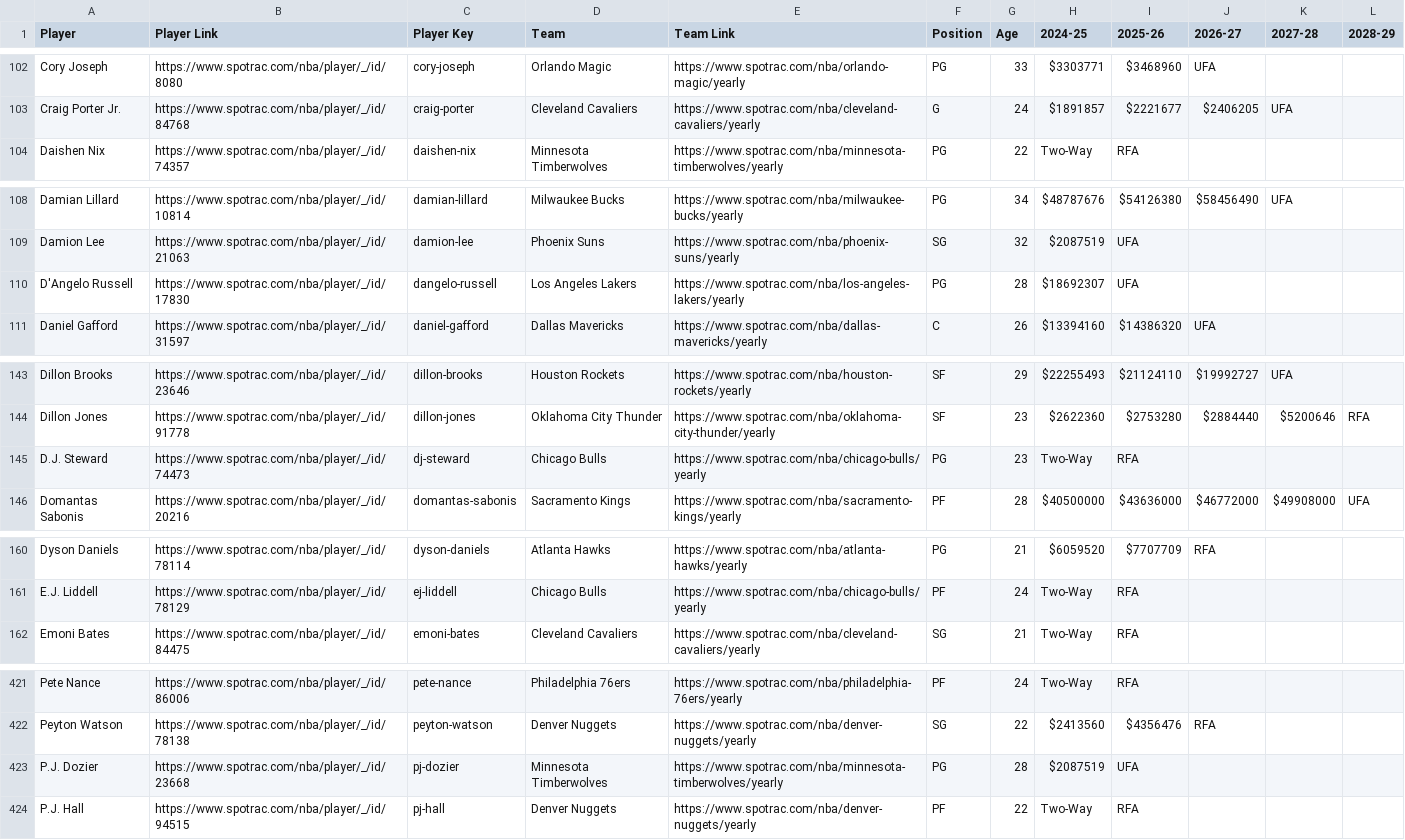
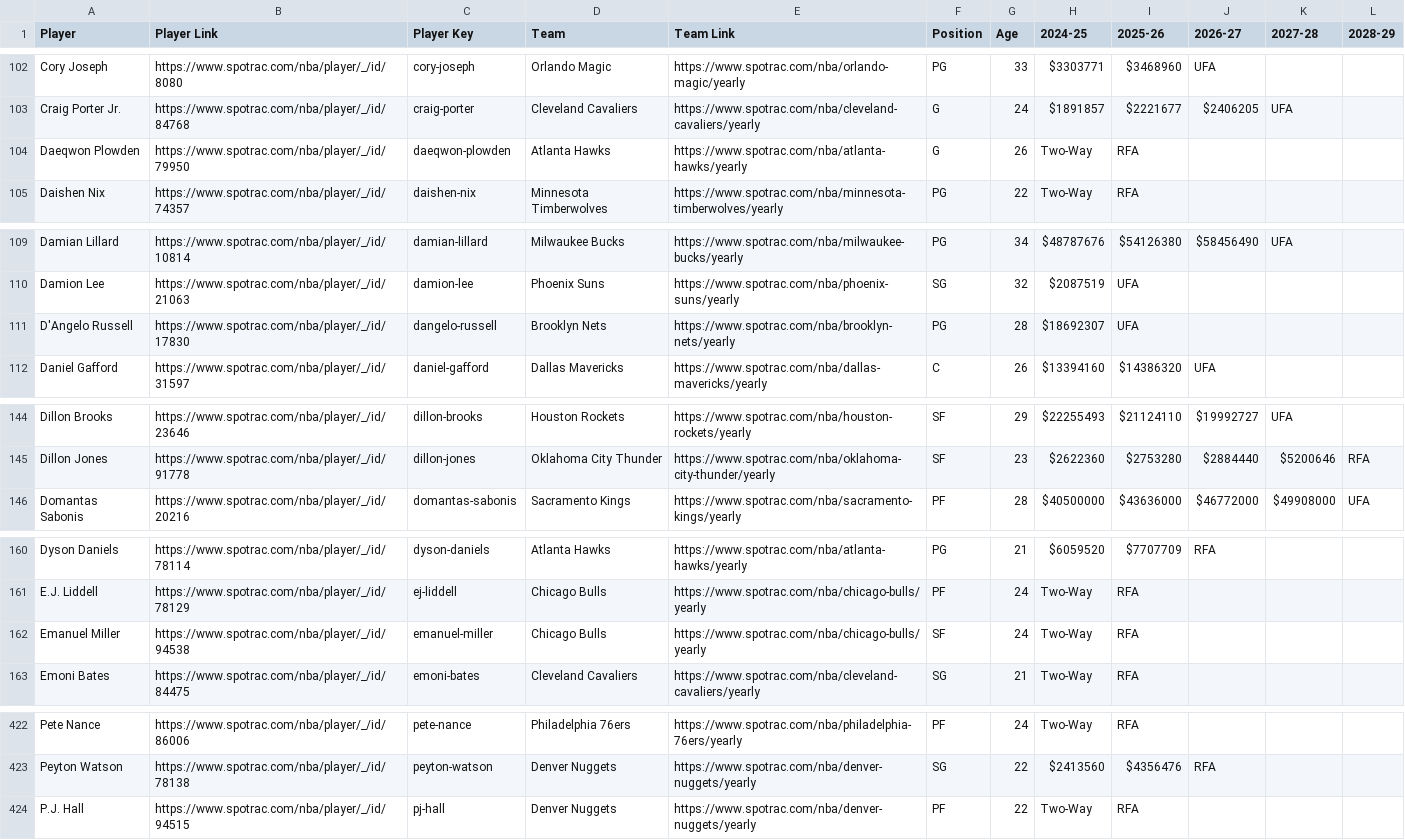
Before and after one commit to b-harr/dmcb, a CSV file: data/spotrac_contracts.csv, drawn as a sheet; only a part is shown, gaps mark what is left out; the diff covers the shown part only.

Commit message:
D'Angelo Russell traded to BKN and other moves.
D'Angelo Russell (PG) - Dec 29, 2024 - Traded to Brooklyn (BKN) from Los Angeles (LAL) with Maxwell Lewis , 2027 2nd round pick [LAL pick] , 2030 2nd round pick [LAL pick] and 2031 2nd round pick [LAL pick] for Dorian Finney-Smith and Shake Milton

P.J. Dozier (PG) - Dec 28, 2024 - Waived by Minnesota (MIN); $1,051,255 dead cap remains

Daeqwon Plowden (G) - Dec 28, 2024 - Signed a Two-Way contract with Atlanta (ATL)

Emanuel Miller (SF) - Dec 28, 2024 - Signed a Two-Way contract with Chicago (CHI)

D.J. Steward (PG) - Dec 28, 2024 - Waived by Chicago (CHI)

Keshad Johnson (PF) - Dec 26, 2024 - Signed a 2 year $2.68 million Rest-of-Season contract with Miami (MIA) - includes 2025-26 Club Option

```diff
--- a/data/spotrac_contracts.csv
+++ b/data/spotrac_contracts.csv
@@ -103,2 +103,3 @@ Cory Joseph,https://www.spotrac.com/nba/player/_/id/8080,cory-joseph,Orlando Mag
 Craig Porter Jr.,https://www.spotrac.com/nba/player/_/id/84768,craig-porter,Cleveland Cavaliers,https://www.spotrac.com/nba/cleveland-cavaliers/yearly,G,24,$1891857,$2221677,$2406205,UFA,
+Daeqwon Plowden,https://www.spotrac.com/nba/player/_/id/79950,daeqwon-plowden,Atlanta Hawks,https://www.spotrac.com/nba/atlanta-hawks/yearly,G,26,Two-Way,RFA,,,
 Daishen Nix,https://www.spotrac.com/nba/player/_/id/74357,daishen-nix,Minnesota Timberwolves,https://www.spotrac.com/nba/minnesota-timberwolves/yearly,PG,22,Two-Way,RFA,,,
@@ -109,3 +110,3 @@ Damian Lillard,https://www.spotrac.com/nba/player/_/id/10814,damian-lillard,Milw
 Damion Lee,https://www.spotrac.com/nba/player/_/id/21063,damion-lee,Phoenix Suns,https://www.spotrac.com/nba/phoenix-suns/yearly,SG,32,$2087519,UFA,,,
-D'Angelo Russell,https://www.spotrac.com/nba/player/_/id/17830,dangelo-russell,Los Angeles Lakers,https://www.spotrac.com/nba/los-angeles-lakers/yearly,PG,28,$18692307,UFA,,,
+D'Angelo Russell,https://www.spotrac.com/nba/player/_/id/17830,dangelo-russell,Brooklyn Nets,https://www.spotrac.com/nba/brooklyn-nets/yearly,PG,28,$18692307,UFA,,,
 Daniel Gafford,https://www.spotrac.com/nba/player/_/id/31597,daniel-gafford,Dallas Mavericks,https://www.spotrac.com/nba/dallas-mavericks/yearly,C,26,$13394160,$14386320,UFA,,
@@ -144,3 +145,2 @@ Dillon Brooks,https://www.spotrac.com/nba/player/_/id/23646,dillon-brooks,Housto
 Dillon Jones,https://www.spotrac.com/nba/player/_/id/91778,dillon-jones,Oklahoma City Thunder,https://www.spotrac.com/nba/oklahoma-city-thunder/yearly,SF,23,$2622360,$2753280,$2884440,$5200646,RFA
-D.J. Steward,https://www.spotrac.com/nba/player/_/id/74473,dj-steward,Chicago Bulls,https://www.spotrac.com/nba/chicago-bulls/yearly,PG,23,Two-Way,RFA,,,
 Domantas Sabonis,https://www.spotrac.com/nba/player/_/id/20216,domantas-sabonis,Sacramento Kings,https://www.spotrac.com/nba/sacramento-kings/yearly,PF,28,$40500000,$43636000,$46772000,$49908000,UFA
@@ -161,2 +161,3 @@ Dyson Daniels,https://www.spotrac.com/nba/player/_/id/78114,dyson-daniels,Atlant
 E.J. Liddell,https://www.spotrac.com/nba/player/_/id/78129,ej-liddell,Chicago Bulls,https://www.spotrac.com/nba/chicago-bulls/yearly,PF,24,Two-Way,RFA,,,
+Emanuel Miller,https://www.spotrac.com/nba/player/_/id/94538,emanuel-miller,Chicago Bulls,https://www.spotrac.com/nba/chicago-bulls/yearly,SF,24,Two-Way,RFA,,,
 Emoni Bates,https://www.spotrac.com/nba/player/_/id/84475,emoni-bates,Cleveland Cavaliers,https://www.spotrac.com/nba/cleveland-cavaliers/yearly,SG,21,Two-Way,RFA,,,
@@ -422,3 +423,2 @@ Pete Nance,https://www.spotrac.com/nba/player/_/id/86006,pete-nance,Philadelphia
 Peyton Watson,https://www.spotrac.com/nba/player/_/id/78138,peyton-watson,Denver Nuggets,https://www.spotrac.com/nba/denver-nuggets/yearly,SG,22,$2413560,$4356476,RFA,,
-P.J. Dozier,https://www.spotrac.com/nba/player/_/id/23668,pj-dozier,Minnesota Timberwolves,https://www.spotrac.com/nba/minnesota-timberwolves/yearly,PG,28,$2087519,UFA,,,
 P.J. Hall,https://www.spotrac.com/nba/player/_/id/94515,pj-hall,Denver Nuggets,https://www.spotrac.com/nba/denver-nuggets/yearly,PF,22,Two-Way,RFA,,,
```
Also changed, not shown: 8 edited cells elsewhere in this file.
